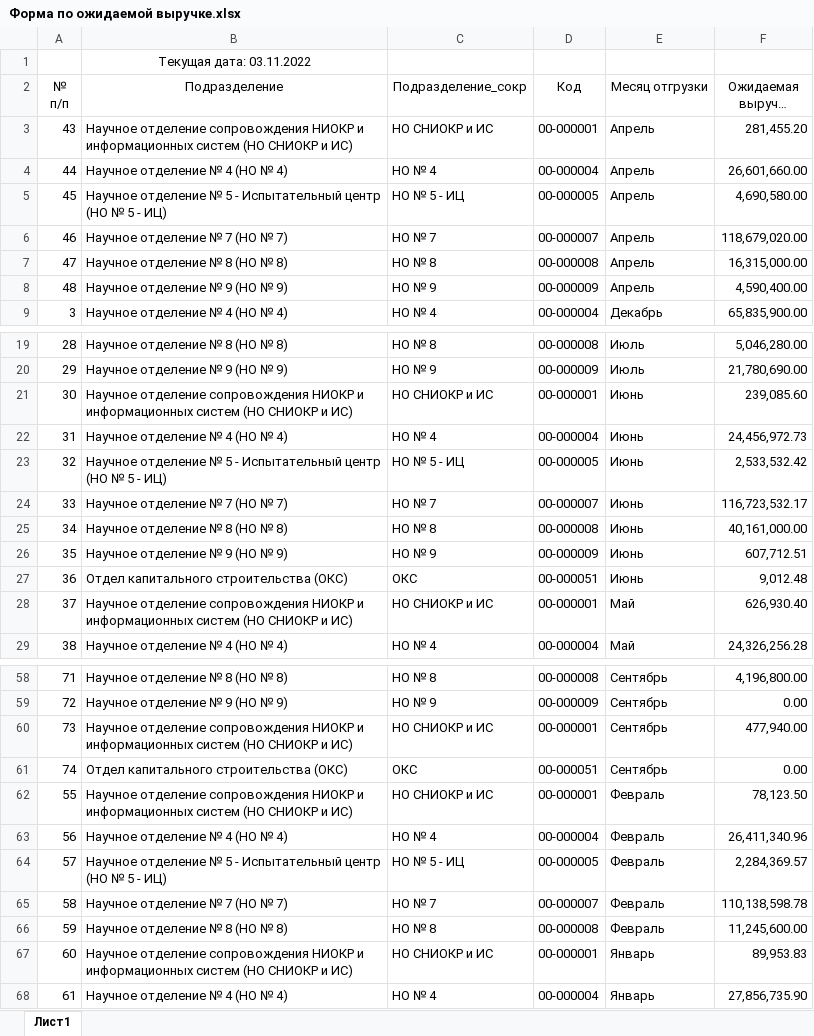
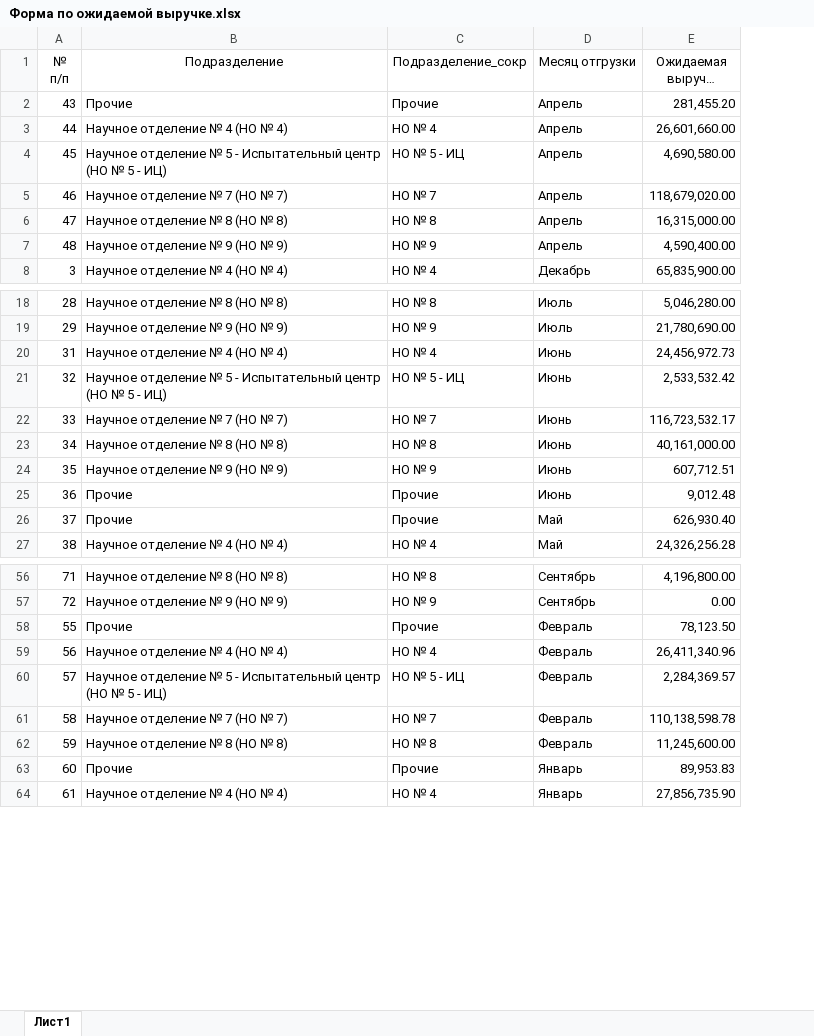
Before and after one commit to asrahmanov/PulsarDataAggregation, an Excel workbook: storage/app/exp/36/2022/Форма по ожидаемой выручке.xlsx, sheet Лист1, drawn as a sheet; only a part is shown, gaps mark what is left out; long unchanged cells end in …; values as stored, in another font and other column widths than the file's, no borders; removed rows and columns are numbered as before the commit, all else as after; the diff covers the shown part only; the diff names each change by its address in the sheet, - before the commit and + after, or states it on an @@ line.

```diff
--- a/storage/app/exp/36/2022/Форма по ожидаемой выручке.xlsx (sheet Лист1)
+++ b/storage/app/exp/36/2022/Форма по ожидаемой выручке.xlsx (sheet Лист1)
-column D (Код), rows 3-9: 00-000001 | 00-000004 | 00-000005 | 00-000007 | 00-000008 | 00-000009 | 00-000004; rows 19-20: 00-000008 | 00-000009; rows 22-29: 00-000004 | 00-000005 | 00-000007 | 00-000008 | 00-000009 | 00-000051 | 00-000001 | 00-000004; rows 58-59: 00-000008 | 00-000009; rows 62-68: 00-000001 | 00-000004 | 00-000005 | 00-000007 | 00-000008 | 00-000001 | 00-000004
-row 1:  | Текущая дата: 03.11.2022
-B2 (Подразделение): Научное отделение сопровождения НИОКР и информационных систем (НО СНИОКР и ИС)
+B2 (Подразделение): Прочие
-C2 (Подразделение_сокр): НО СНИОКР и ИС
+C2 (Подразделение_сокр): Прочие
-row 21: 30 | Научное отделение сопровождения НИОКР и информационных систем (НО СНИОКР и ИС) | НО СНИОКР и ИС | 00-000001 | Июнь | 239,085.60
-B25 (Подразделение): Отдел капитального строительства (ОКС)
+B25 (Подразделение): Прочие
-C25 (Подразделение_сокр): ОКС
+C25 (Подразделение_сокр): Прочие
-B26 (Подразделение): Научное отделение сопровождения НИОКР и информационных систем (НО СНИОКР и ИС)
+B26 (Подразделение): Прочие
-C26 (Подразделение_сокр): НО СНИОКР и ИС
+C26 (Подразделение_сокр): Прочие
-row 60: 73 | Научное отделение сопровождения НИОКР и информационных систем (НО СНИОКР и ИС) | НО СНИОКР и ИС | 00-000001 | Сентябрь | 477,940.00
-row 61: 74 | Отдел капитального строительства (ОКС) | ОКС | 00-000051 | Сентябрь | 0.00
-B58 (Подразделение): Научное отделение сопровождения НИОКР и информационных систем (НО СНИОКР и ИС)
+B58 (Подразделение): Прочие
-C58 (Подразделение_сокр): НО СНИОКР и ИС
+C58 (Подразделение_сокр): Прочие
-B63 (Подразделение): Научное отделение сопровождения НИОКР и информационных систем (НО СНИОКР и ИС)
+B63 (Подразделение): Прочие
-C63 (Подразделение_сокр): НО СНИОКР и ИС
+C63 (Подразделение_сокр): Прочие
```
Also changed, not shown: 12 edited cells elsewhere in this sheet, storage/app/exp/17/2022/Форма по ожидаемой выручке.xlsx.
